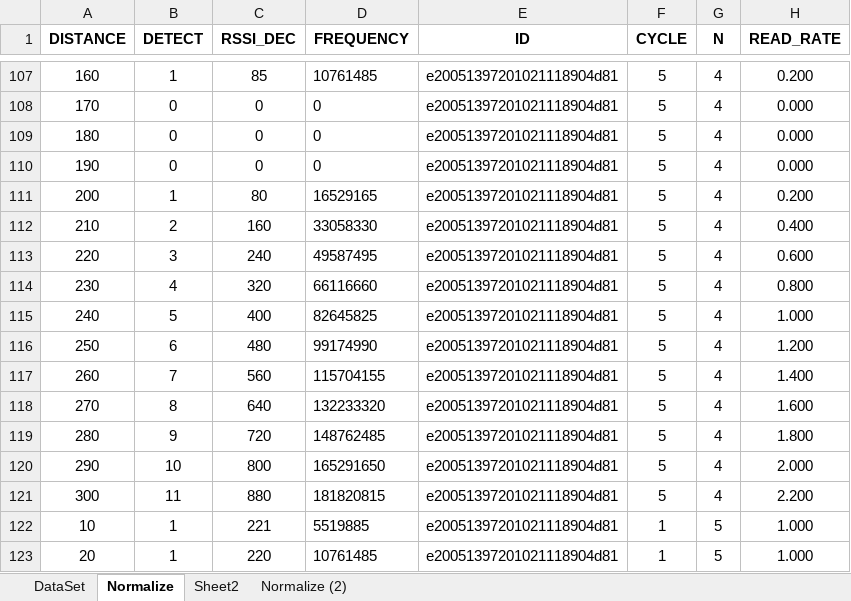
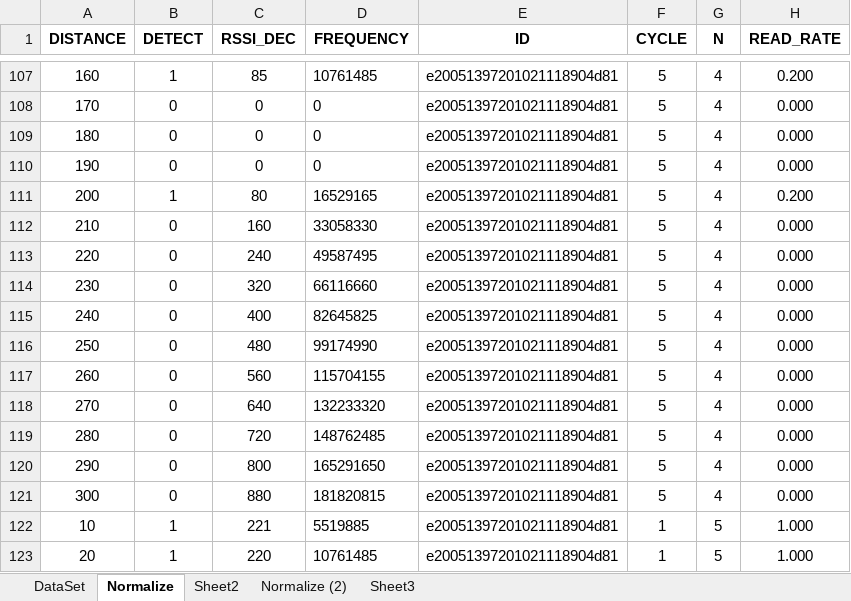
Before and after one commit to KrittiyaB/rfid-lab, an Excel workbook: data/RFID_DATA_SET.xlsx, sheet Normalize, drawn as a sheet; only a part is shown, gaps mark what is left out; values as stored, in another font and other column widths than the file's, no borders; the diff names each change by its address in the sheet, - before the commit and + after, or states it on an @@ line.

```diff
--- a/data/RFID_DATA_SET.xlsx (sheet Normalize)
+++ b/data/RFID_DATA_SET.xlsx (sheet Normalize)
+sheet tab: Sheet3
-B112 (DETECT): 2
+B112 (DETECT): 0
-H112 (READ_RATE): 0.400
+H112 (READ_RATE): 0.000
-B113 (DETECT): 3
+B113 (DETECT): 0
-H113 (READ_RATE): 0.600
+H113 (READ_RATE): 0.000
-B114 (DETECT): 4
+B114 (DETECT): 0
-H114 (READ_RATE): 0.800
+H114 (READ_RATE): 0.000
-B115 (DETECT): 5
+B115 (DETECT): 0
-H115 (READ_RATE): 1.000
+H115 (READ_RATE): 0.000
-B116 (DETECT): 6
+B116 (DETECT): 0
-H116 (READ_RATE): 1.200
+H116 (READ_RATE): 0.000
-B117 (DETECT): 7
+B117 (DETECT): 0
-H117 (READ_RATE): 1.400
+H117 (READ_RATE): 0.000
-B118 (DETECT): 8
+B118 (DETECT): 0
-H118 (READ_RATE): 1.600
+H118 (READ_RATE): 0.000
-B119 (DETECT): 9
+B119 (DETECT): 0
-H119 (READ_RATE): 1.800
+H119 (READ_RATE): 0.000
-B120 (DETECT): 10
+B120 (DETECT): 0
-H120 (READ_RATE): 2.000
+H120 (READ_RATE): 0.000
-B121 (DETECT): 11
+B121 (DETECT): 0
-H121 (READ_RATE): 2.200
+H121 (READ_RATE): 0.000
```
Also changed, not shown: 2 other files.
